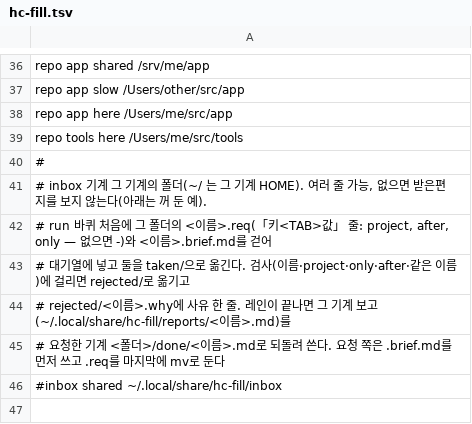
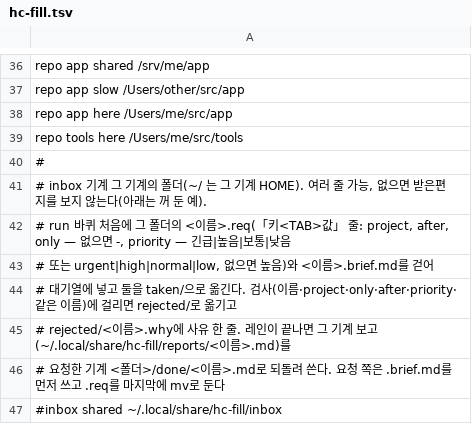
Before and after one commit to cineraria01/herdr-tools-public, a TSV file: config.example/hc-fill.tsv, drawn as a sheet; only a part is shown, gaps mark what is left out.

```diff
--- a/config.example/hc-fill.tsv
+++ b/config.example/hc-fill.tsv
@@ -41,4 +41,5 @@ repo     tools  here     /Users/me/src/tools
 # inbox  기계  그 기계의 폴더(~/ 는 그 기계 HOME). 여러 줄 가능, 없으면 받은편지를 보지 않는다(아래는 꺼 둔 예).
-#   run 바퀴 처음에 그 폴더의 <이름>.req(「키<TAB>값」 줄: project, after, only — 없으면 -)와 <이름>.brief.md를 걷어
-#   대기열에 넣고 둘을 taken/으로 옮긴다. 검사(이름·project·only·after·같은 이름)에 걸리면 rejected/로 옮기고
+#   run 바퀴 처음에 그 폴더의 <이름>.req(「키<TAB>값」 줄: project, after, only — 없으면 -, priority — 긴급|높음|보통|낮음
+#   또는 urgent|high|normal|low, 없으면 높음)와 <이름>.brief.md를 걷어
+#   대기열에 넣고 둘을 taken/으로 옮긴다. 검사(이름·project·only·after·priority·같은 이름)에 걸리면 rejected/로 옮기고
 #   rejected/<이름>.why에 사유 한 줄. 레인이 끝나면 그 기계 보고(~/.local/share/hc-fill/reports/<이름>.md)를
```
Also changed, not shown: 3 other files.
